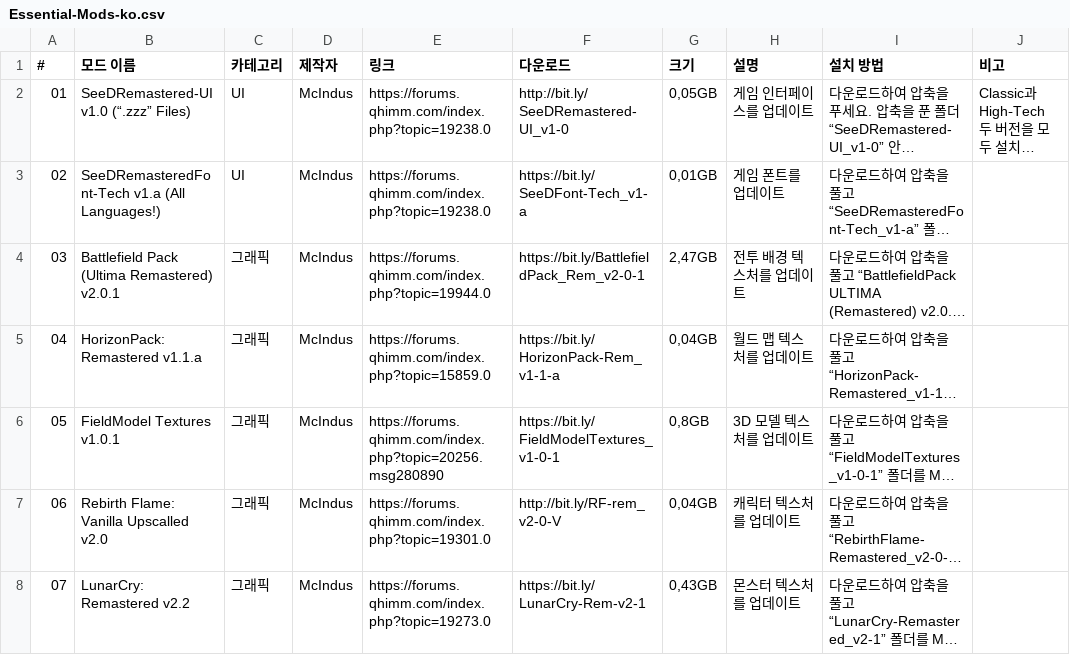
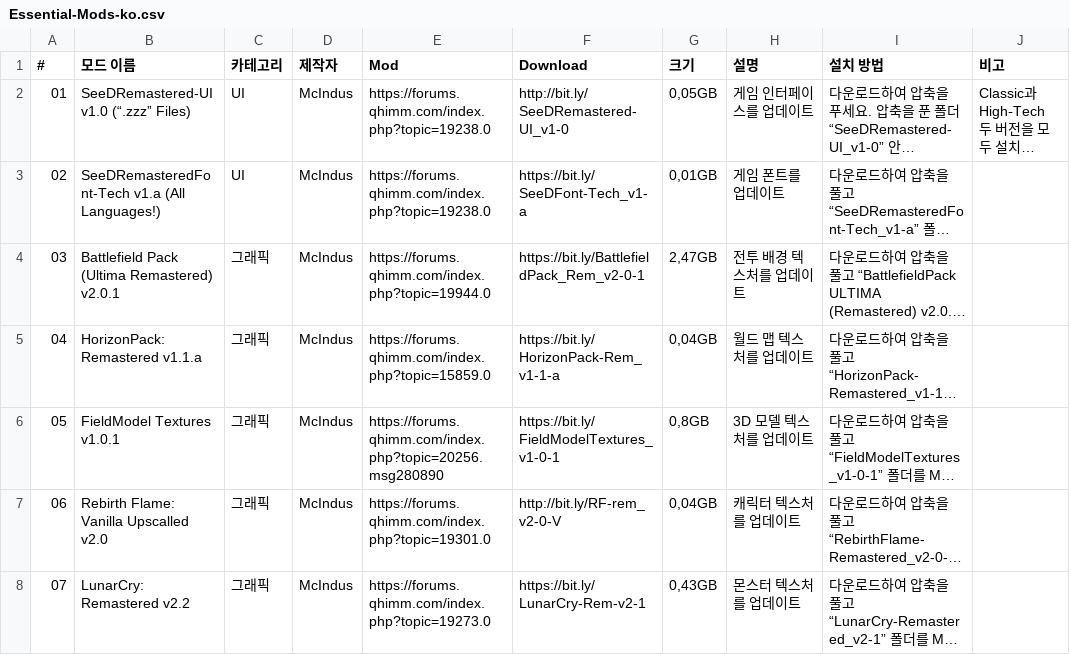
Before and after one commit to UltimateRemaster/Final-Fantasy-08, a CSV file: Eden Launcher/Languages/Essential-Mods-ko.csv, drawn as a sheet; only a part is shown; long unchanged cells end in …; the diff names each change by its address in the sheet, - before the commit and + after, or states it on an @@ line.

```diff
--- a/Eden Launcher/Languages/Essential-Mods-ko.csv
+++ b/Eden Launcher/Languages/Essential-Mods-ko.csv
-E1: 링크
+E1: Mod
-F1: 다운로드
+F1: Download
```
Also changed, not shown: Eden Launcher/Languages/Essential-Mods-de.csv, Eden Launcher/Languages/Essential-Mods-es.csv, 8 other files.
